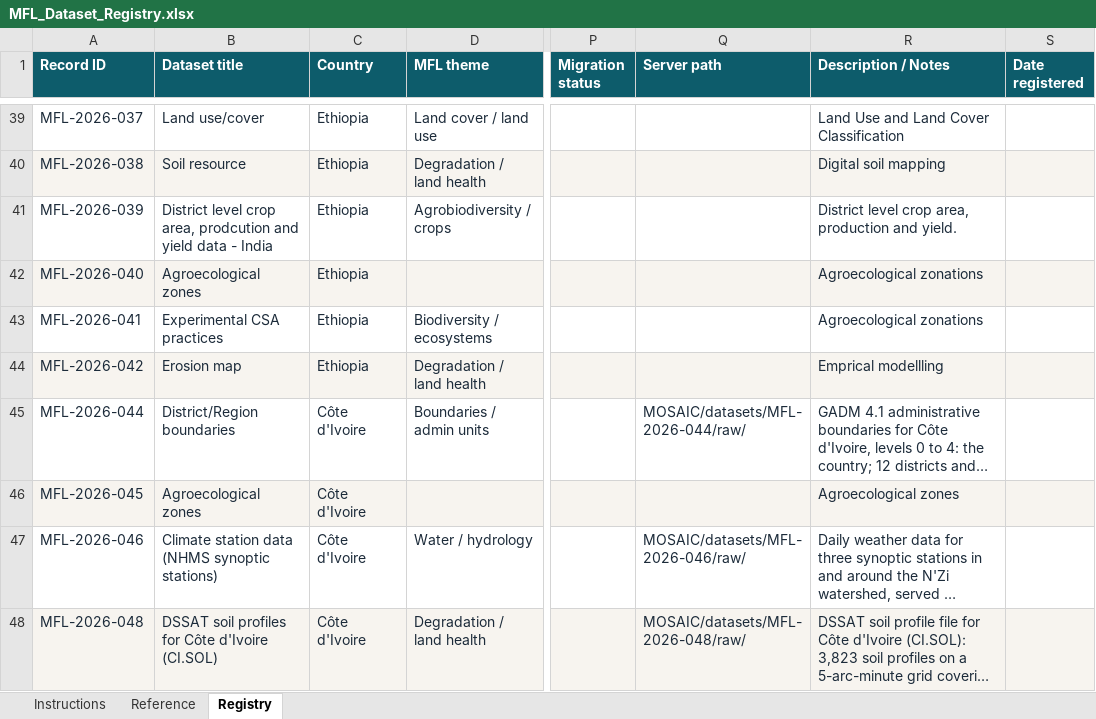
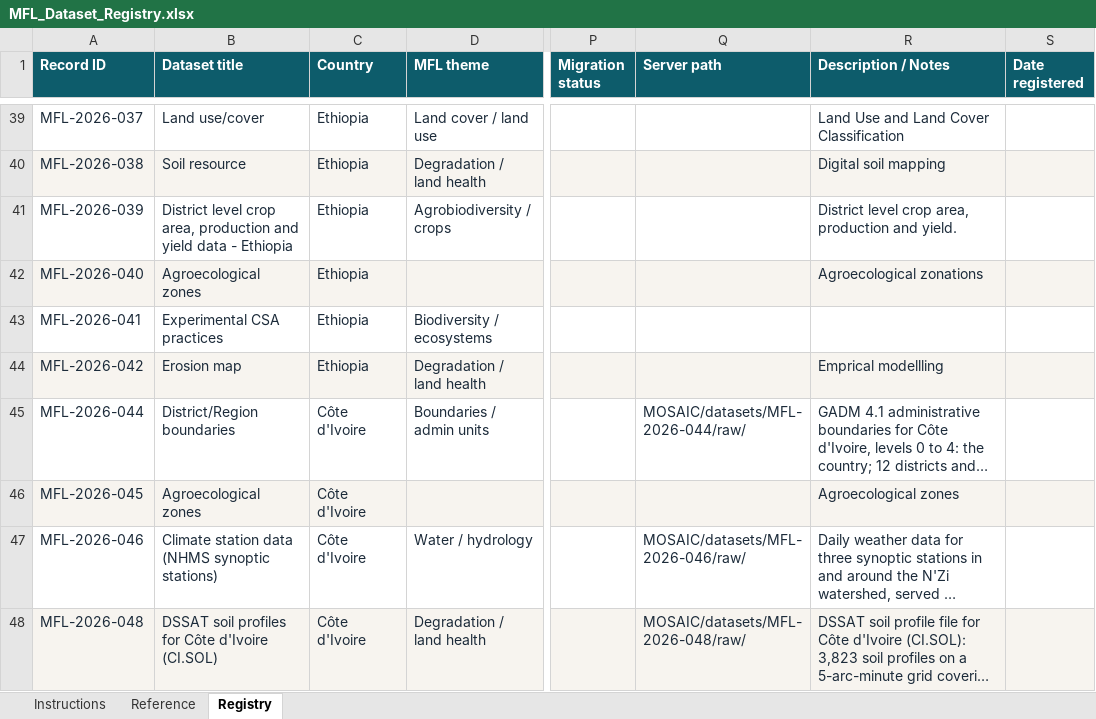
Before and after one commit to MOSAIC-mfl/catalog, an Excel workbook: catalog/MFL_Dataset_Registry.xlsx, sheet Registry, drawn as a sheet; only a part is shown, gaps mark what is left out; long unchanged cells end in …; values as stored, in another font and other column widths than the file's, no borders; conditional formats not drawn; the diff names each change by its address in the sheet, - before the commit and + after, or states it on an @@ line.

```diff
--- a/catalog/MFL_Dataset_Registry.xlsx (sheet Registry)
+++ b/catalog/MFL_Dataset_Registry.xlsx (sheet Registry)
-B41 (Dataset title): …crop area, prodcution and yield data - India
+B41 (Dataset title): …crop area, production and yield data - Ethiopia
-R43 (Description / Notes): Agroecological zonations
+R43 (Description / Notes): (empty)
```
Also changed, not shown: 7 other files.
